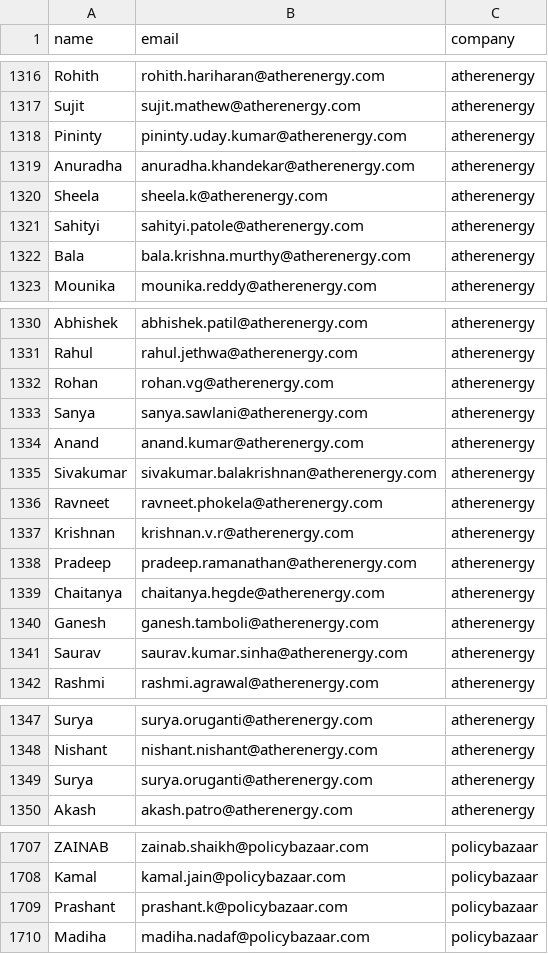
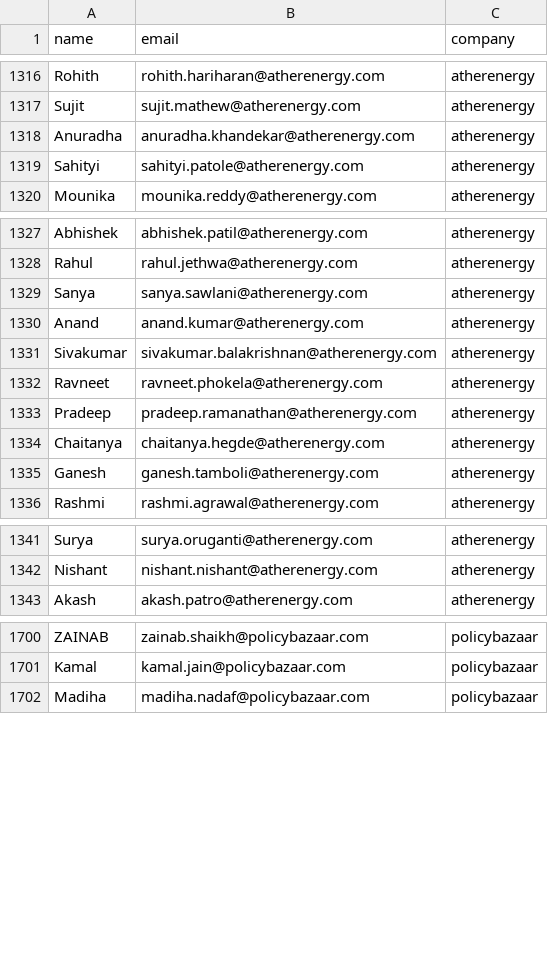
Before and after one commit to shyam242/coldemailer, a CSV file: data/master_companies.csv, drawn as a sheet; only a part is shown, gaps mark what is left out; the diff covers the shown part only; the diff names each change by its address in the sheet, - before the commit and + after, or states it on an @@ line.

Commit message:
Update master_companies.csv

```diff
--- a/data/master_companies.csv
+++ b/data/master_companies.csv
-row 1318: Pininty | pininty.uday.kumar@atherenergy.com | atherenergy
-row 1320: Sheela | sheela.k@atherenergy.com | atherenergy
-row 1322: Bala | bala.krishna.murthy@atherenergy.com | atherenergy
-row 1332: Rohan | rohan.vg@atherenergy.com | atherenergy
-row 1337: Krishnan | krishnan.v.r@atherenergy.com | atherenergy
-row 1341: Saurav | saurav.kumar.sinha@atherenergy.com | atherenergy
-row 1349: Surya | surya.oruganti@atherenergy.com | atherenergy
-row 1709: Prashant | prashant.k@policybazaar.com | policybazaar
```
Also changed, not shown: 2 removed rows elsewhere in this file.
